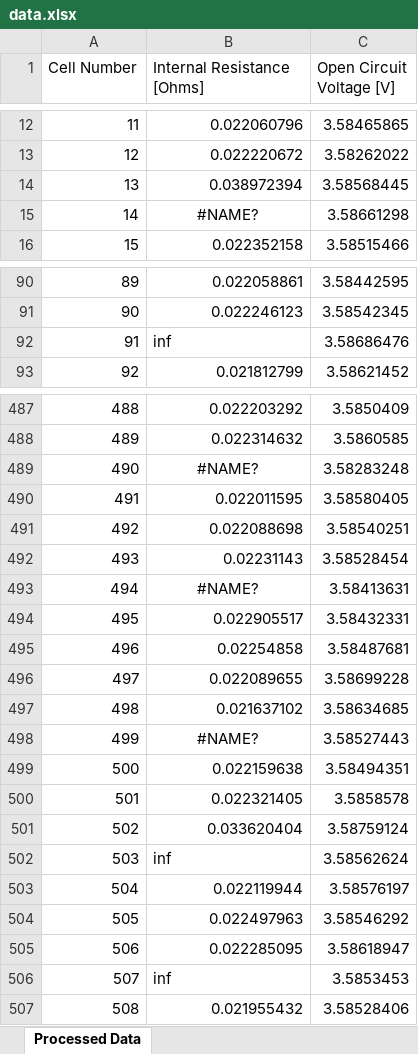
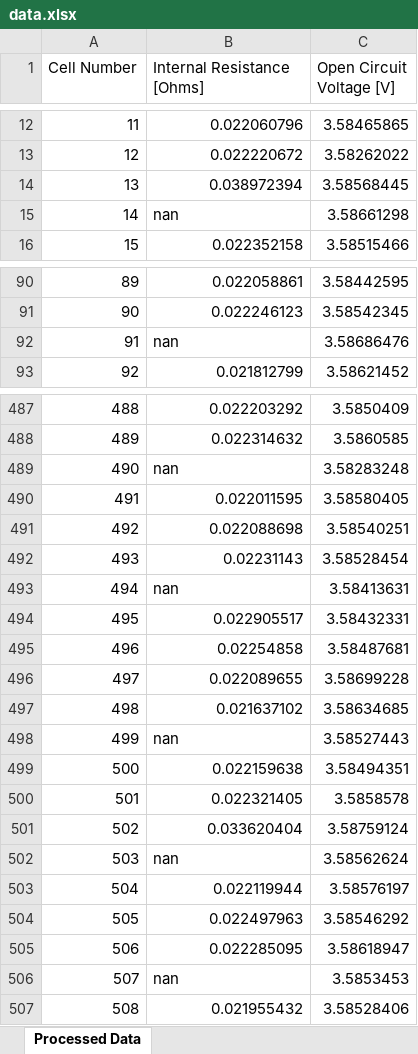
Before and after one commit to kostubhagarwal/cell_qc_analysis, an Excel workbook: data.xlsx, sheet Processed Data, drawn as a sheet; only a part is shown, gaps mark what is left out; values as stored, in another font and other column widths than the file's, no borders; charts and pictures not drawn; the diff covers the shown part only; the diff names each change by its address in the sheet, - before the commit and + after, or states it on an @@ line.

```diff
--- a/data.xlsx (sheet Processed Data)
+++ b/data.xlsx (sheet Processed Data)
-B15 (Internal Resistance [Ohms]): #NAME?
+B15 (Internal Resistance [Ohms]): nan
-B15 alignment: center
+B15 alignment: left
-B92 (Internal Resistance [Ohms]): inf
+B92 (Internal Resistance [Ohms]): nan
-B489 (Internal Resistance [Ohms]): #NAME?
+B489 (Internal Resistance [Ohms]): nan
-B489 alignment: center
+B489 alignment: left
-B493 (Internal Resistance [Ohms]): #NAME?
+B493 (Internal Resistance [Ohms]): nan
-B493 alignment: center
+B493 alignment: left
-B498 (Internal Resistance [Ohms]): #NAME?
+B498 (Internal Resistance [Ohms]): nan
-B498 alignment: center
+B498 alignment: left
-B502 (Internal Resistance [Ohms]): inf
+B502 (Internal Resistance [Ohms]): nan
-B506 (Internal Resistance [Ohms]): inf
+B506 (Internal Resistance [Ohms]): nan
```
Also changed, not shown: 6 edited cells elsewhere in this sheet, charts or pictures, 1 other file.
